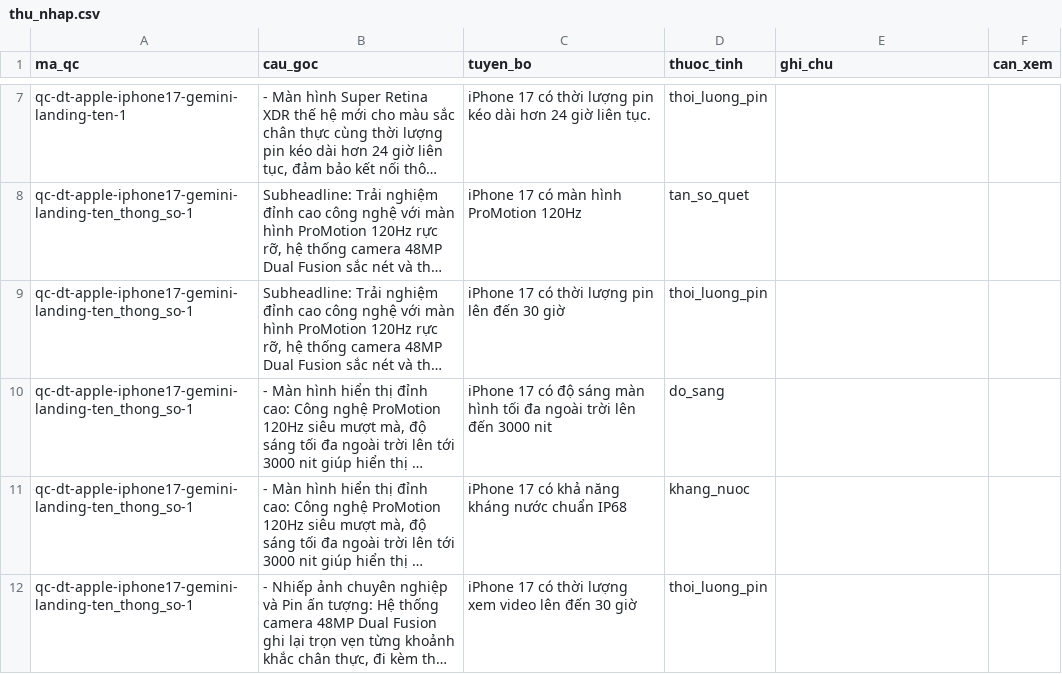
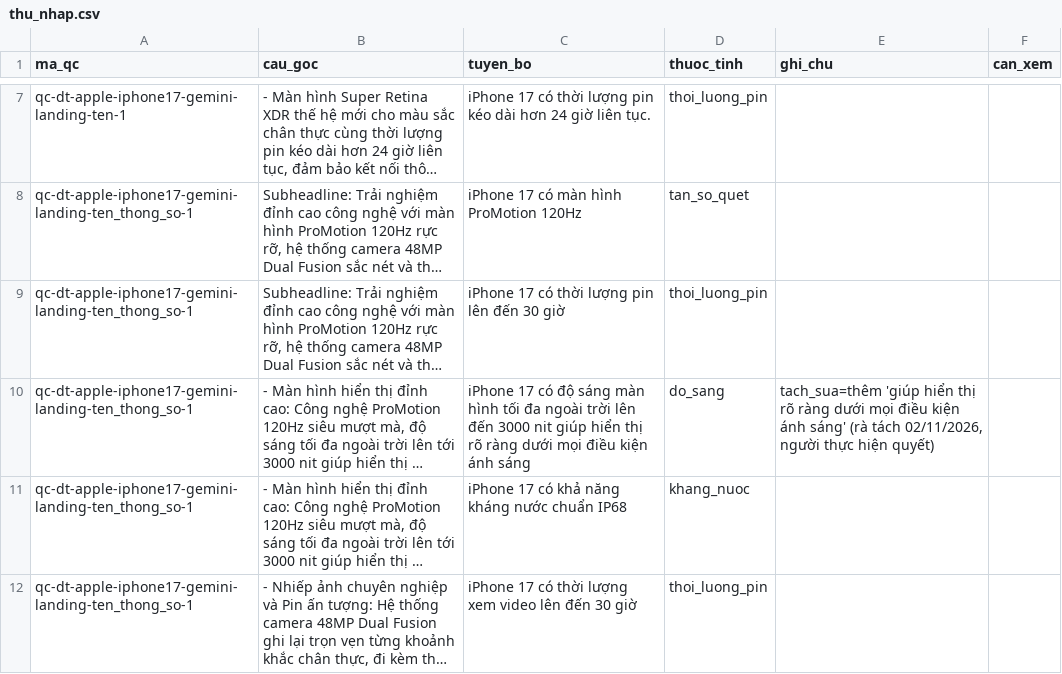
Before and after one commit to 23521228-BuiLeHuyPhuoc/KLTN, a CSV file: data/tuyen_bo/thu_nhap.csv, drawn as a sheet; only a part is shown, gaps mark what is left out; long unchanged cells end in …; the diff covers the shown part only; the diff names each change by its address in the sheet, - before the commit and + after, or states it on an @@ line.

```diff
--- a/data/tuyen_bo/thu_nhap.csv
+++ b/data/tuyen_bo/thu_nhap.csv
-C10 (tuyen_bo): …3000 nit
+C10 (tuyen_bo): …3000 nit giúp hiển thị rõ ràng dưới mọi điều kiện ánh sáng
-E10 (ghi_chu): (empty)
+E10 (ghi_chu): tach_sua=thêm 'giúp hiển thị rõ ràng dưới mọi điều kiện ánh sáng' (rà tách 02/11/2026, người thực hiện quyết)
```
Also changed, not shown: 6 edited cells elsewhere in this file, 17 other files.
